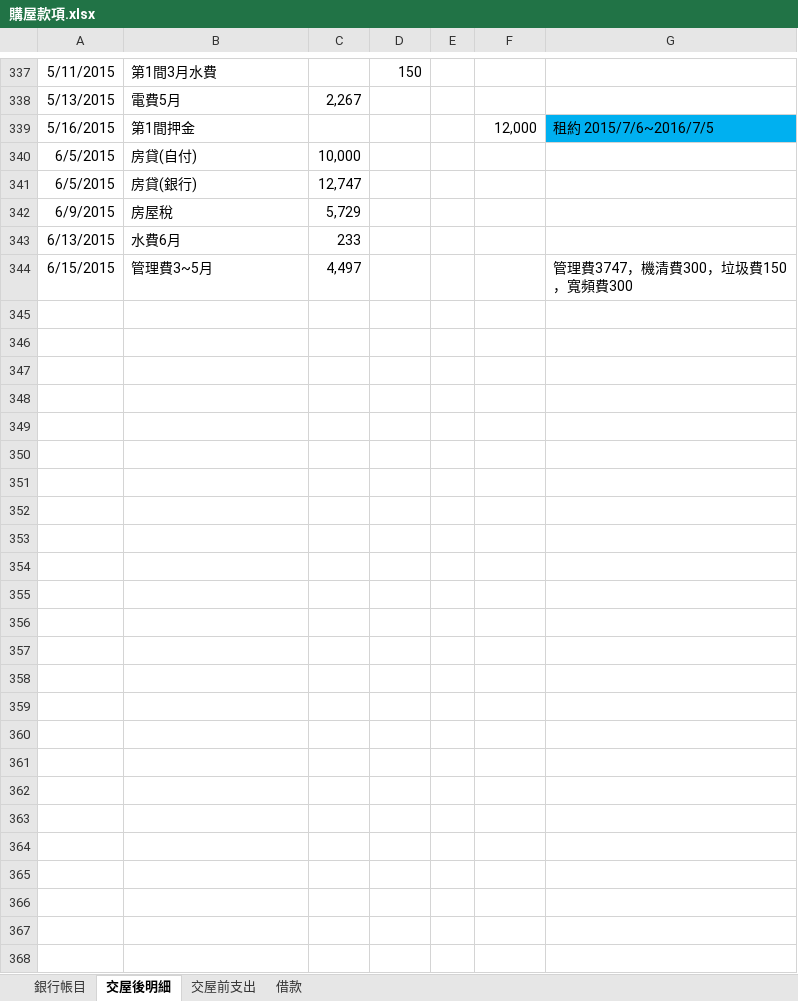
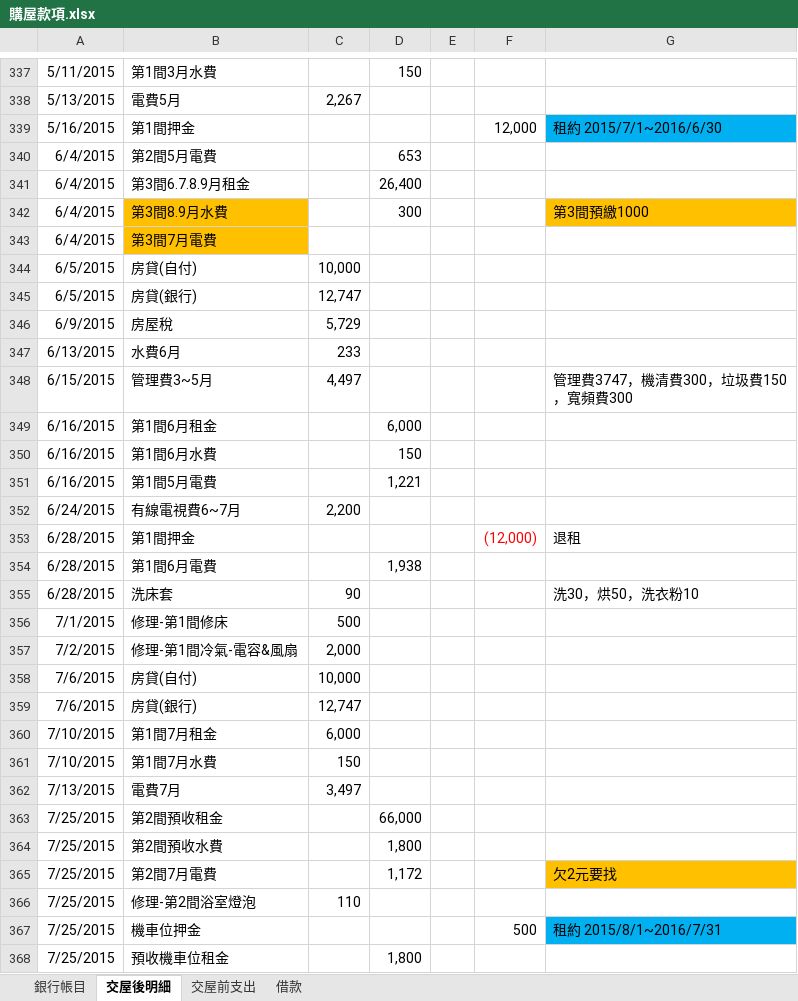
Before and after one commit to dada2cindy/tradeuse-dada2cindy, an Excel workbook: 交易紀錄/購屋款項.xlsx, sheet 交屋後明細, drawn as a sheet; only a part is shown, gaps mark what is left out; values as stored, in another font and other column widths than the file's, no borders; the diff covers the shown part only; the diff names each change by its address in the sheet, - before the commit and + after, or states it on an @@ line.

```diff
--- a/交易紀錄/購屋款項.xlsx (sheet 交屋後明細)
+++ b/交易紀錄/購屋款項.xlsx (sheet 交屋後明細)
-G339: 租約 2015/7/6~2016/7/5
+G339: 租約 2015/7/1~2016/6/30
+row 340: 6/4/2015 | 第2間5月電費 |  | 653
+row 341: 6/4/2015 | 第3間6.7.8.9月租金 |  | 26,400
+row 342: 6/4/2015 | 第3間8.9月水費 |  | 300 |  |  | 第3間預繳1000
+row 343: 6/4/2015 | 第3間7月電費
+row 349: 6/16/2015 | 第1間6月租金 |  | 6,000
+row 350: 6/16/2015 | 第1間6月水費 |  | 150
+row 351: 6/16/2015 | 第1間5月電費 |  | 1,221
+row 352: 6/24/2015 | 有線電視費6~7月 | 2,200
+row 353: 6/28/2015 | 第1間押金 |  |  |  | (12,000) | 退租
+row 354: 6/28/2015 | 第1間6月電費 |  | 1,938
+row 355: 6/28/2015 | 洗床套 | 90 |  |  |  | 洗30，烘50，洗衣粉10
+row 356: 7/1/2015 | 修理-第1間修床 | 500
+row 357: 7/2/2015 | 修理-第1間冷氣-電容&風扇 | 2,000
+row 358: 7/6/2015 | 房貸(自付) | 10,000
+row 359: 7/6/2015 | 房貸(銀行) | 12,747
+row 360: 7/10/2015 | 第1間7月租金 | 6,000
+row 361: 7/10/2015 | 第1間7月水費 | 150
+row 362: 7/13/2015 | 電費7月 | 3,497
+row 363: 7/25/2015 | 第2間預收租金 |  | 66,000
+row 364: 7/25/2015 | 第2間預收水費 |  | 1,800
+row 365: 7/25/2015 | 第2間7月電費 |  | 1,172 |  |  | 欠2元要找
+row 366: 7/25/2015 | 修理-第2間浴室燈泡 | 110
+row 367: 7/25/2015 | 機車位押金 |  |  |  | 500 | 租約 2015/8/1~2016/7/31
+row 368: 7/25/2015 | 預收機車位租金 |  | 1,800
```
Also changed, not shown: 1 added row, 1 removed row, 14 edited cells and cell formats elsewhere in this sheet, sheet 銀行帳目.
